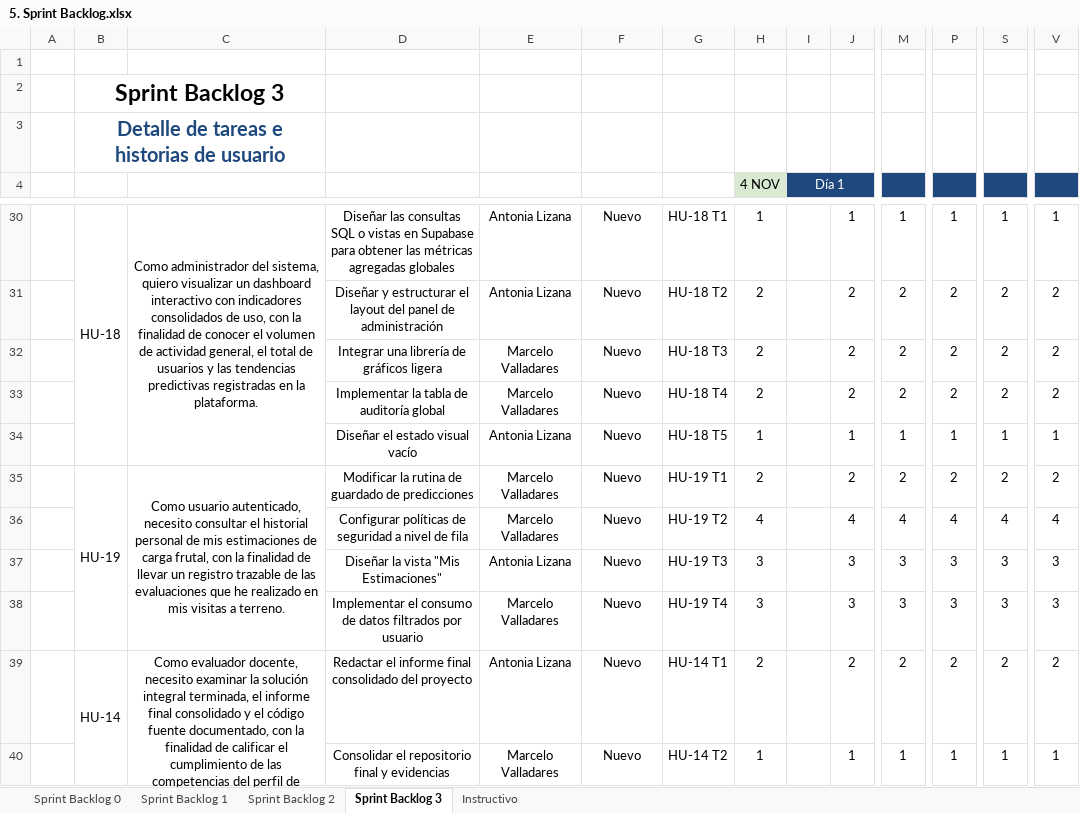
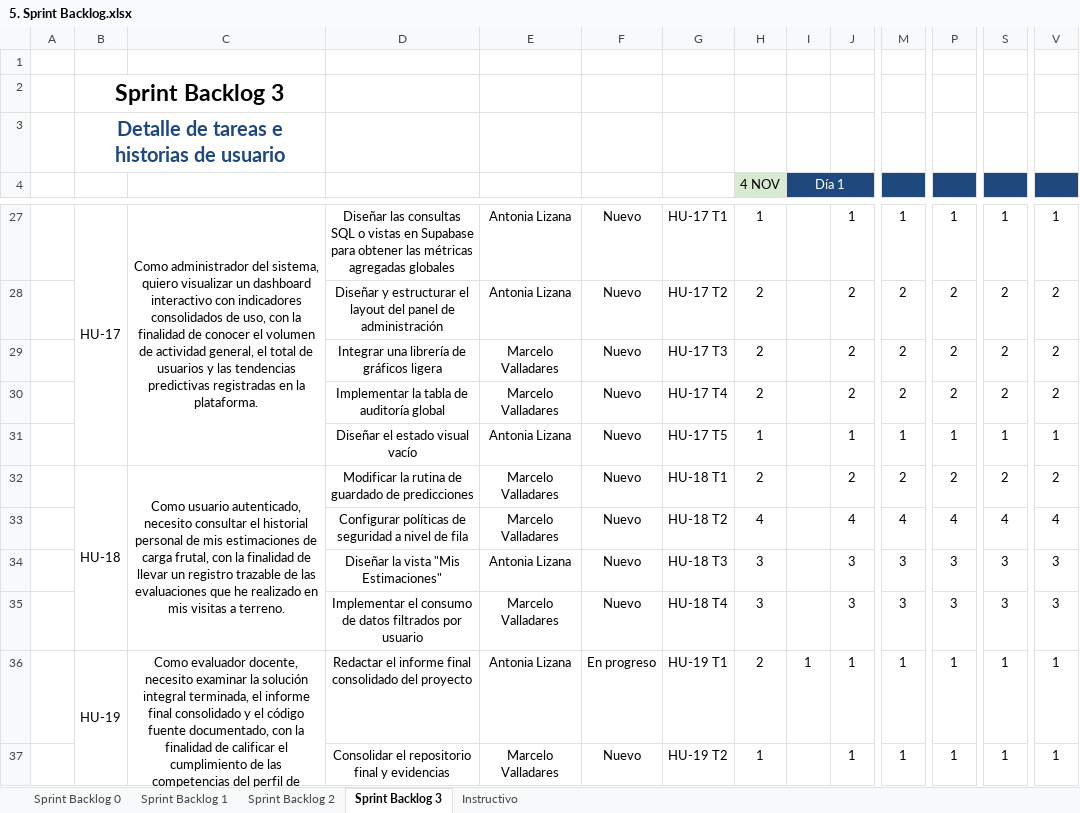
Before and after one commit to Backnozzle/HarvesTam-Edu, an Excel workbook: Fase 2/Evidencias proyecto/Documentación/SCRUM/5. Sprint Backlog.xlsx, sheet Sprint Backlog 3, drawn as a sheet; only a part is shown, gaps mark what is left out; values as stored, in another font and other column widths than the file's, no borders; removed rows and columns are numbered as before the commit, all else as after; rows hold the shown columns only; the diff covers the shown part only; the diff names each change by its address in the sheet, - before the commit and + after, or states it on an @@ line.

```diff
--- a/Fase 2/Evidencias proyecto/Documentación/SCRUM/5. Sprint Backlog.xlsx (sheet Sprint Backlog 3)
+++ b/Fase 2/Evidencias proyecto/Documentación/SCRUM/5. Sprint Backlog.xlsx (sheet Sprint Backlog 3)
-B27: HU-18
+B27: HU-17
-G27: HU-18 T1
+G27: HU-17 T1
-G28: HU-18 T2
+G28: HU-17 T2
-G29: HU-18 T3
+G29: HU-17 T3
-G30: HU-18 T4
+G30: HU-17 T4
-G31: HU-18 T5
+G31: HU-17 T5
-B32: HU-19
+B32: HU-18
-G32: HU-19 T1
+G32: HU-18 T1
-G33: HU-19 T2
+G33: HU-18 T2
-G34: HU-19 T3
+G34: HU-18 T3
-G35: HU-19 T4
+G35: HU-18 T4
-row 39:  | HU-14 | Como evaluador docente, necesito examinar la solución integral terminada, el informe final consolidado y el código fuente documentado, con la finalidad de calificar el cumplimiento de las competencias del perfil de egreso y dar por aprobada la Fase 2 del proyecto de titulación. | Redactar el informe final consolidado del proyecto | Antonia Lizana | Nuevo | HU-14 T1 | 2 |  | 2 | 2 | 2 | 2 | 2
+row 36:  | HU-19 | Como evaluador docente, necesito examinar la solución integral terminada, el informe final consolidado y el código fuente documentado, con la finalidad de calificar el cumplimiento de las competencias del perfil de egreso y dar por aprobada la Fase 2 del proyecto de titulación. | Redactar el informe final consolidado del proyecto | Antonia Lizana | En progreso | HU-19 T1 | 2 | 1 | 1 | 1 | 1 | 1 | 1
-G37: HU-14 T2
+G37: HU-19 T2
```
Also changed, not shown: 12 added rows, 15 removed rows, 19 edited cells and merged cells elsewhere in this sheet, sheet Sprint Backlog 1, sheet Sprint Backlog 2, formulas that keep their value.
